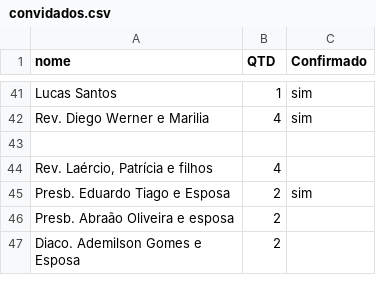
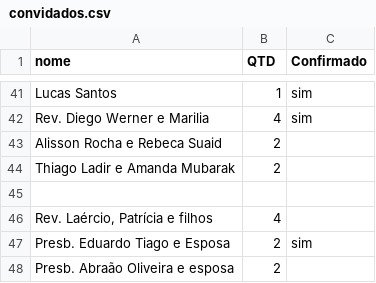
Before and after one commit to alvaroseparovich/wedding, a CSV file: convidados.csv, drawn as a sheet; only a part is shown, gaps mark what is left out; the shorter side is filled out with more unchanged rows.

Commit message:
Update convidados.csv

```diff
--- a/convidados.csv
+++ b/convidados.csv
@@ -42,2 +42,4 @@ Lucas Santos,1,sim
 Rev. Diego Werner e Marilia ,4,sim
+Alisson Rocha e Rebeca Suaid, 2,
+Thiago Ladir e Amanda Mubarak, 2,
 ,,
```
